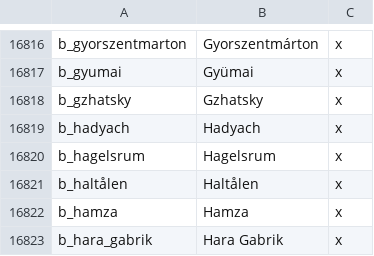
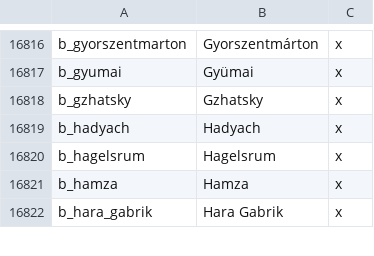
Before and after one commit to Daevinius/CleanSlate-Russian-Version, a CSV file: CleanSlate/localisation/00_landed_titles.csv, drawn as a sheet; only a part is shown, gaps mark what is left out; the diff names each change by its address in the sheet, - before the commit and + after, or states it on an @@ line.

```diff
--- a/CleanSlate/localisation/00_landed_titles.csv
+++ b/CleanSlate/localisation/00_landed_titles.csv
-row 16821: b_haltålen | Haltålen | x
```
Also changed, not shown: CleanSlate/localisation/00_customizable_localisation_strings.csv, 1 other file.
